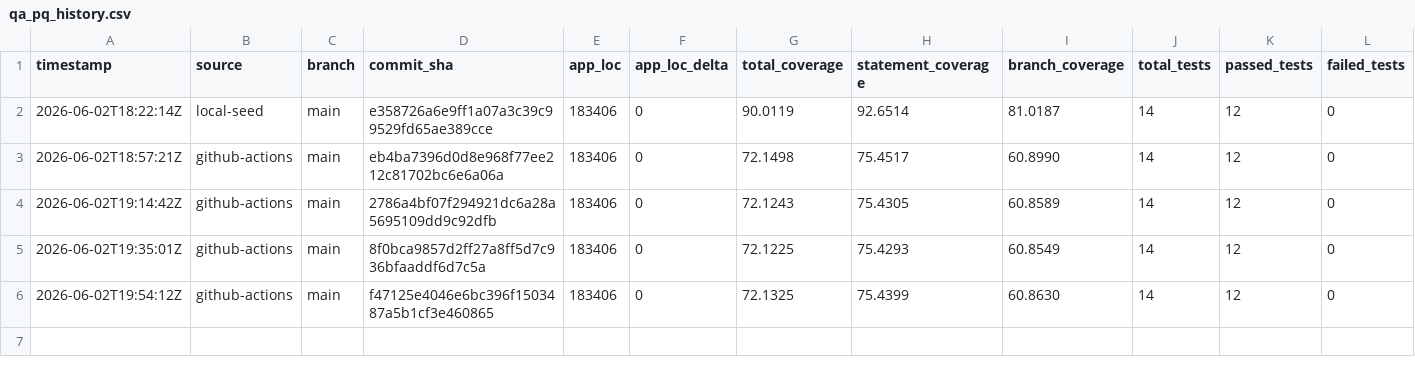
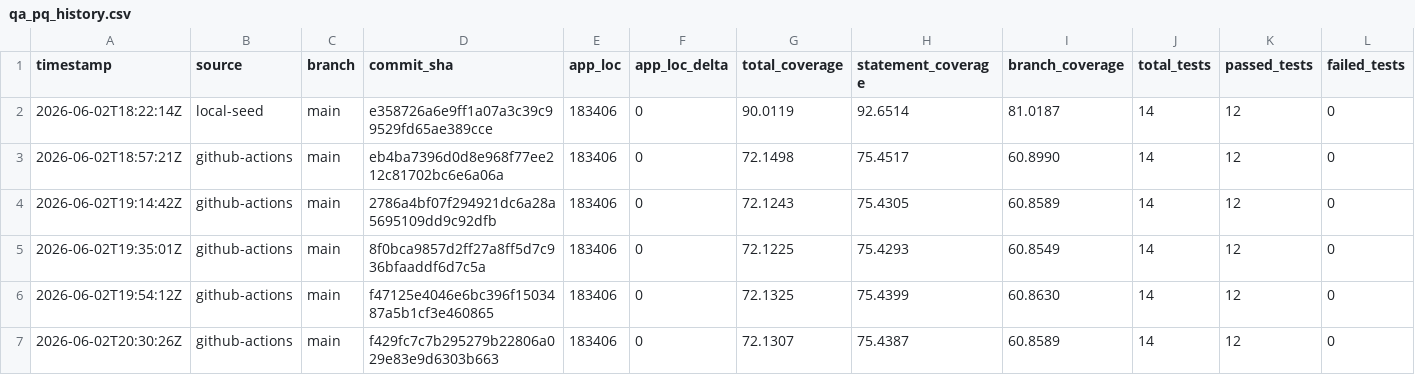
Before and after one commit to cosmowyn/ISRC-Catalog-Manager, a CSV file: docs/validation/qa_pq_history.csv, drawn as a sheet; only a part is shown; rows hold the shown columns only; the diff names each change by its address in the sheet, - before the commit and + after, or states it on an @@ line.

```diff
--- a/docs/validation/qa_pq_history.csv
+++ b/docs/validation/qa_pq_history.csv
+row 7: 2026-06-02T20:30:26Z | github-actions | main | f429fc7c7b295279b22806a029e83e9d6303b663 | 183406 | 0 | 72.1307 | 75.4387 | 60.8589 | 14 | 12 | 0
```
